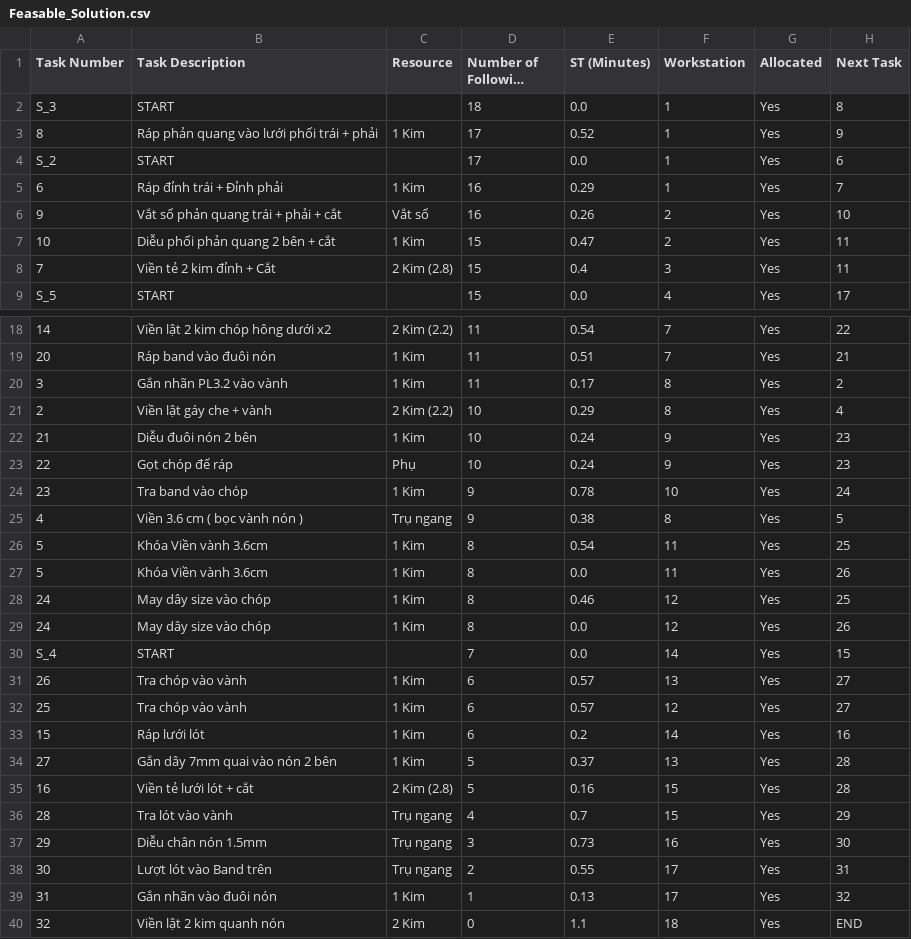
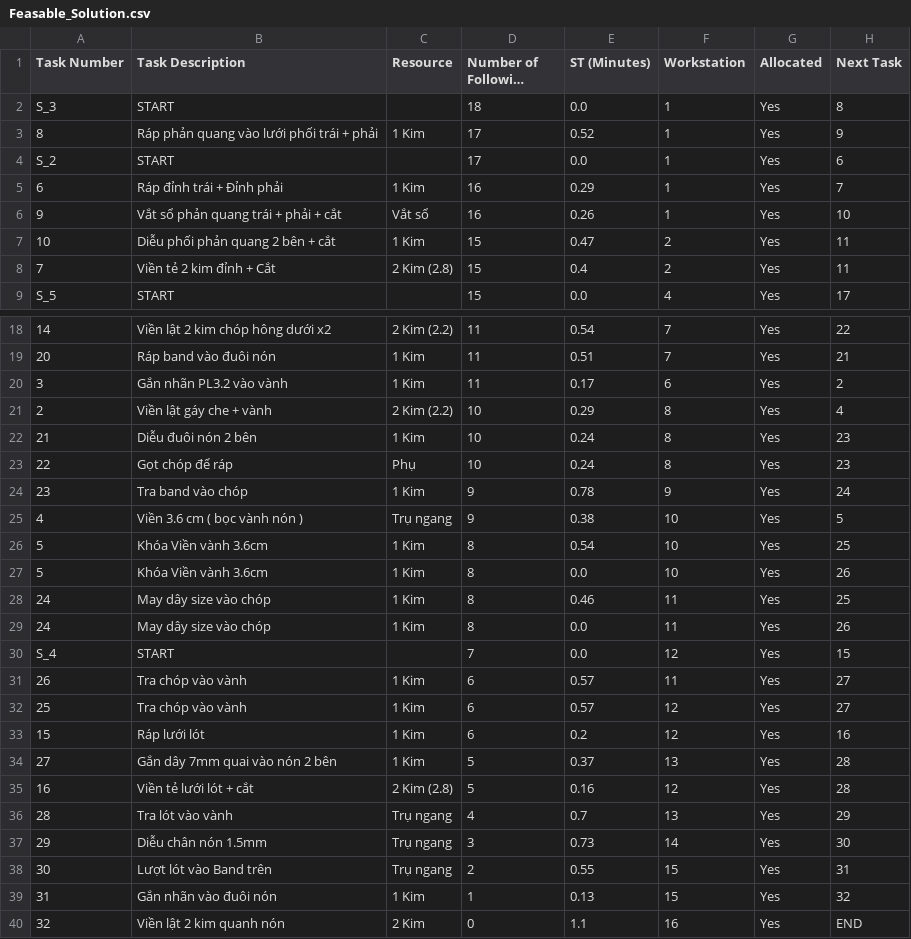
Before and after one commit to Thang1703hrsh/sttd, a CSV file: Feasable_Solution.csv, drawn as a sheet; only a part is shown, gaps mark what is left out; long unchanged cells end in …; the diff names each change by its address in the sheet, - before the commit and + after, or states it on an @@ line.

```diff
--- a/Feasable_Solution.csv
+++ b/Feasable_Solution.csv
-F6 (Workstation): 2
+F6 (Workstation): 1
-F8 (Workstation): 3
+F8 (Workstation): 2
-F20 (Workstation): 8
+F20 (Workstation): 6
-F22:F23 (Workstation): 9
+F22:F23 (Workstation): 8
-F24 (Workstation): 10
+F24 (Workstation): 9
-F25 (Workstation): 8
+F25 (Workstation): 10
-F26:F27 (Workstation): 11
+F26:F27 (Workstation): 10
-F28:F29 (Workstation): 12
+F28:F29 (Workstation): 11
-F30 (Workstation): 14
+F30 (Workstation): 12
-F31 (Workstation): 13
+F31 (Workstation): 11
-F33 (Workstation): 14
+F33 (Workstation): 12
-F35 (Workstation): 15
+F35 (Workstation): 12
-F36 (Workstation): 15
+F36 (Workstation): 13
-F37 (Workstation): 16
+F37 (Workstation): 14
-F38:F39 (Workstation): 17
+F38:F39 (Workstation): 15
-F40 (Workstation): 18
+F40 (Workstation): 16
```
Also changed, not shown: 5 other files.
